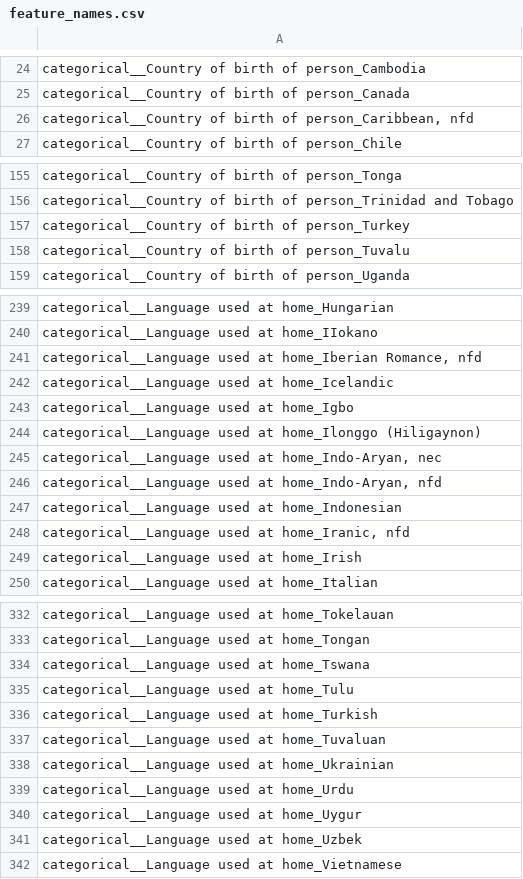
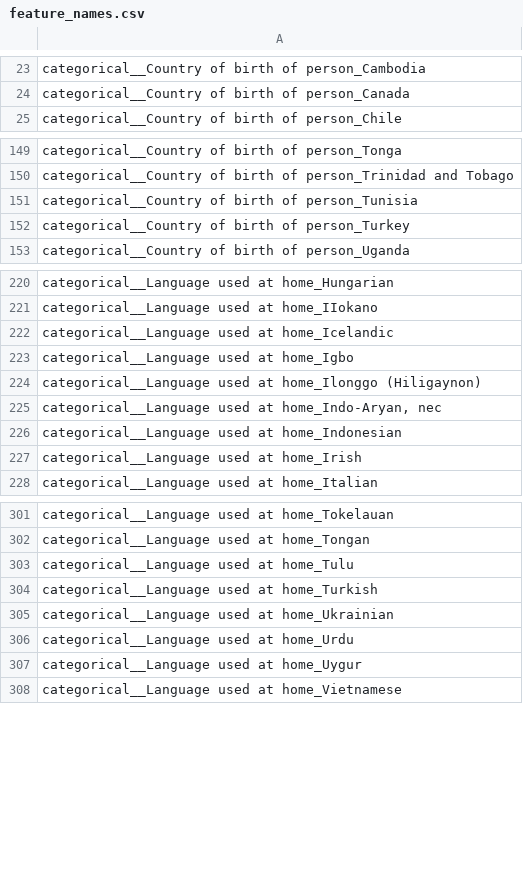
Before and after one commit to Simbarashe-Mutyambizi/Data-Science-practise-PRT661, a CSV file: deployable files/artifacts/feature_names.csv, drawn as a sheet; only a part is shown, gaps mark what is left out; removed rows and columns are numbered as before the commit, all else as after; the diff covers the shown part only; the diff names each change by its address in the sheet, - before the commit and + after, or states it on an @@ line.

```diff
--- a/deployable files/artifacts/feature_names.csv
+++ b/deployable files/artifacts/feature_names.csv
-row 26: categorical__Country of birth of person_Caribbean, nfd
+row 151: categorical__Country of birth of person_Tunisia
-row 158: categorical__Country of birth of person_Tuvalu
-row 241: categorical__Language used at home_Iberian Romance, nfd
-row 246: categorical__Language used at home_Indo-Aryan, nfd
-row 248: categorical__Language used at home_Iranic, nfd
-row 334: categorical__Language used at home_Tswana
-row 337: categorical__Language used at home_Tuvaluan
-row 341: categorical__Language used at home_Uzbek
```
Also changed, not shown: 6 added rows, 28 removed rows, 6 moved rows and 6 edited cells elsewhere in this file, deployable files/artifacts/train/y_train.csv, 17 other files.
